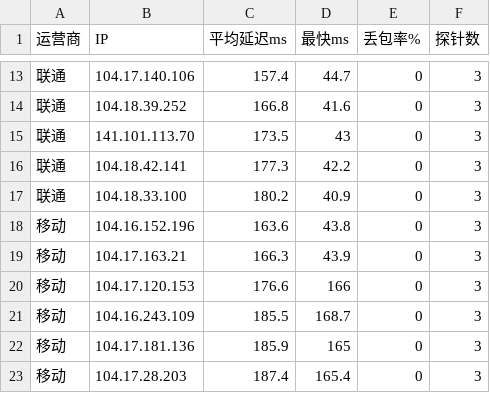
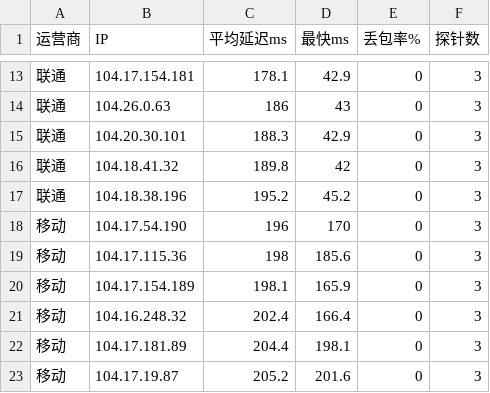
Before and after one commit to K775KK/cfopt, a CSV file: result.csv, drawn as a sheet; only a part is shown, gaps mark what is left out; the diff covers the shown part only.

```diff
--- a/result.csv
+++ b/result.csv
@@ -13,11 +13,11 @@
-联通,104.17.140.106,157.4,44.7,0,3
-联通,104.18.39.252,166.8,41.6,0,3
-联通,141.101.113.70,173.5,43,0,3
-联通,104.18.42.141,177.3,42.2,0,3
-联通,104.18.33.100,180.2,40.9,0,3
-移动,104.16.152.196,163.6,43.8,0,3
-移动,104.17.163.21,166.3,43.9,0,3
-移动,104.17.120.153,176.6,166,0,3
-移动,104.16.243.109,185.5,168.7,0,3
-移动,104.17.181.136,185.9,165,0,3
-移动,104.17.28.203,187.4,165.4,0,3
+联通,104.17.154.181,178.1,42.9,0,3
+联通,104.26.0.63,186,43,0,3
+联通,104.20.30.101,188.3,42.9,0,3
+联通,104.18.41.32,189.8,42,0,3
+联通,104.18.38.196,195.2,45.2,0,3
+移动,104.17.54.190,196,170,0,3
+移动,104.17.115.36,198,185.6,0,3
+移动,104.17.154.189,198.1,165.9,0,3
+移动,104.16.248.32,202.4,166.4,0,3
+移动,104.17.181.89,204.4,198.1,0,3
+移动,104.17.19.87,205.2,201.6,0,3
```
Also changed, not shown: 2 added rows, 2 removed rows and 32 edited cells elsewhere in this file, 1 other file.
